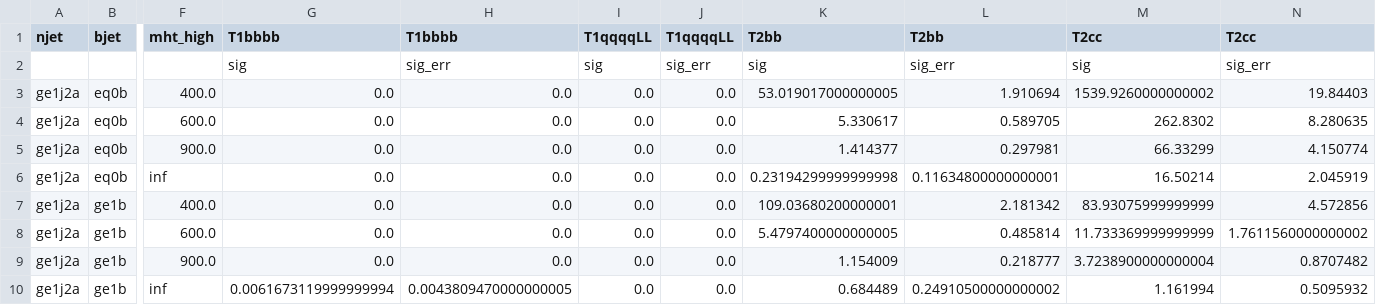
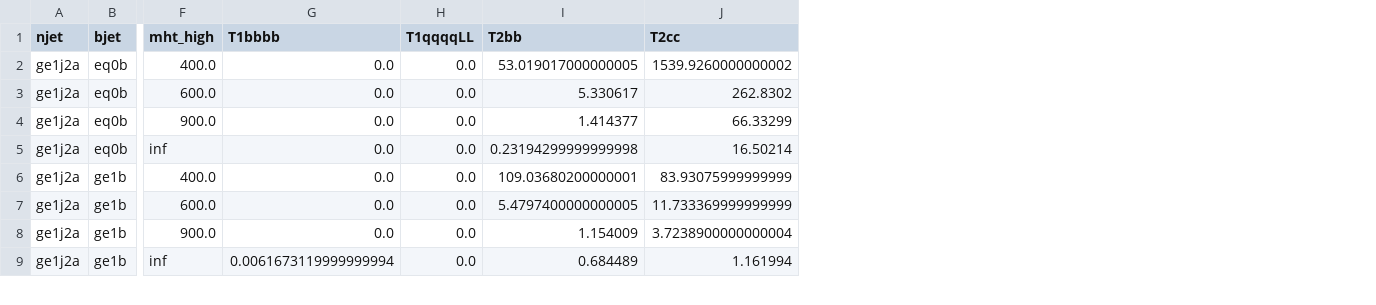
Before and after one commit to mcitron/TDR, a CSV file: papers/SUS-16-038/trunk/RootFilesAndTarFiles/CMS-SUS-16-038_Figure-aux_027.csv, drawn as a sheet; only a part is shown, gaps mark what is left out; removed rows and columns are numbered as before the commit, all else as after; rows hold the shown columns only; the diff names each change by its address in the sheet, - before the commit and + after, or states it on an @@ line.

Commit message:
Drop the signal uncertainty columns

```diff
--- a/papers/SUS-16-038/trunk/RootFilesAndTarFiles/CMS-SUS-16-038_Figure-aux_027.csv
+++ b/papers/SUS-16-038/trunk/RootFilesAndTarFiles/CMS-SUS-16-038_Figure-aux_027.csv
-column H (T1bbbb), rows 3-10: 0.0 | 0.0 | 0.0 | 0.0 | 0.0 | 0.0 | 0.0 | 0.0043809470000000005
-column J (T1qqqqLL), rows 3-10: all 0.0
-column L (T2bb), rows 3-10: 1.910694 | 0.589705 | 0.297981 | 0.11634800000000001 | 2.181342 | 0.485814 | 0.218777 | 0.24910500000000002
-column N (T2cc), rows 3-10: 19.84403 | 8.280635 | 4.150774 | 2.045919 | 4.572856 | 1.7611560000000002 | 0.8707482 | 0.5095932
-row 2:  |  |  | sig | sig_err | sig | sig_err | sig | sig_err | sig | sig_err
```
Also changed, not shown: papers/SUS-16-038/trunk/RootFilesAndTarFiles/CMS-SUS-16-038_Figure-aux_028.csv, papers/SUS-16-038/trunk/RootFilesAndTarFiles/CMS-SUS-16-038_Figure-aux_029.csv, 2 other files.
